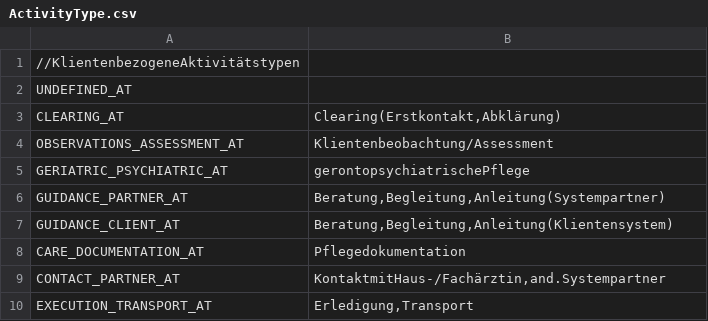
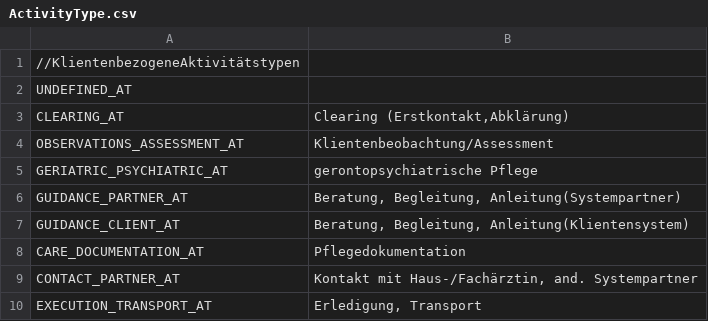
Before and after one commit to motileusers/Vodamep, a CSV file: src/Vodamep/Datasets/Agp/ActivityType.csv, drawn as a sheet.

Commit message:
AGP, Text Änderungen bei den Aktiviäten

```diff
--- a/src/Vodamep/Datasets/Agp/ActivityType.csv
+++ b/src/Vodamep/Datasets/Agp/ActivityType.csv
@@ -2,9 +2,9 @@
 UNDEFINED_AT;
-CLEARING_AT;Clearing(Erstkontakt,Abklärung)
+CLEARING_AT;Clearing (Erstkontakt,Abklärung)
 OBSERVATIONS_ASSESSMENT_AT;Klientenbeobachtung/Assessment
-GERIATRIC_PSYCHIATRIC_AT;gerontopsychiatrischePflege
-GUIDANCE_PARTNER_AT;Beratung,Begleitung,Anleitung(Systempartner)
-GUIDANCE_CLIENT_AT;Beratung,Begleitung,Anleitung(Klientensystem)
+GERIATRIC_PSYCHIATRIC_AT;gerontopsychiatrische Pflege
+GUIDANCE_PARTNER_AT;Beratung, Begleitung, Anleitung(Systempartner)
+GUIDANCE_CLIENT_AT;Beratung, Begleitung, Anleitung(Klientensystem)
 CARE_DOCUMENTATION_AT;Pflegedokumentation
-CONTACT_PARTNER_AT;KontaktmitHaus-/Fachärztin,and.Systempartner
-EXECUTION_TRANSPORT_AT;Erledigung,Transport
+CONTACT_PARTNER_AT;Kontakt mit Haus-/Fachärztin, and. Systempartner
+EXECUTION_TRANSPORT_AT;Erledigung, Transport
```
